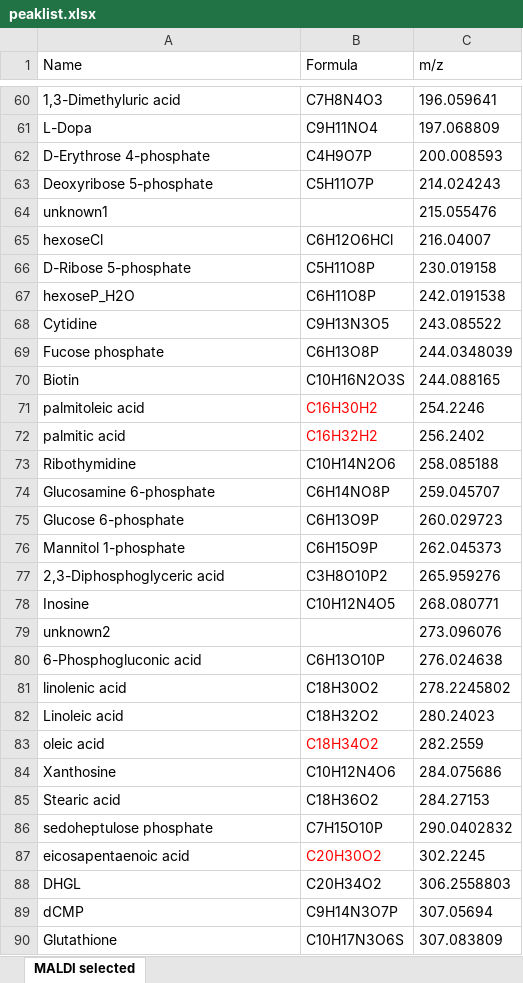
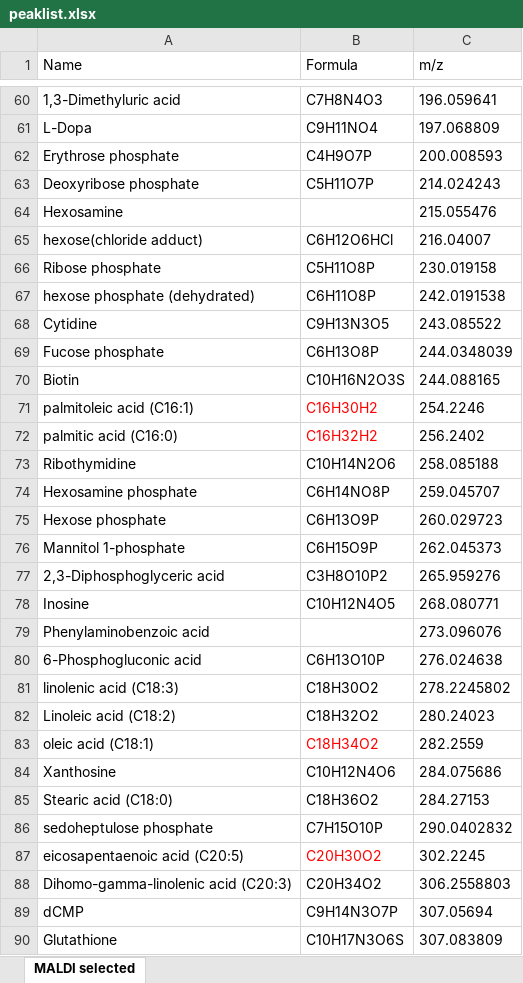
Before and after one commit to xxing9703/Liver_vein_detection, an Excel workbook: peaklist.xlsx, sheet MALDI selected, drawn as a sheet; only a part is shown, gaps mark what is left out; values as stored, in another font and other column widths than the file's, no borders; the diff covers the shown part only; the diff names each change by its address in the sheet, - before the commit and + after, or states it on an @@ line.

```diff
--- a/peaklist.xlsx (sheet MALDI selected)
+++ b/peaklist.xlsx (sheet MALDI selected)
-A62 (Name): D-Erythrose 4-phosphate
+A62 (Name): Erythrose phosphate
-A63 (Name): Deoxyribose 5-phosphate
+A63 (Name): Deoxyribose phosphate
-A64 (Name): unknown1
+A64 (Name): Hexosamine
-A65 (Name): hexoseCl
+A65 (Name): hexose(chloride adduct)
-A66 (Name): D-Ribose 5-phosphate
+A66 (Name): Ribose phosphate
-A67 (Name): hexoseP_H2O
+A67 (Name): hexose phosphate (dehydrated)
-A71 (Name): palmitoleic acid
+A71 (Name): palmitoleic acid (C16:1)
-A72 (Name): palmitic acid
+A72 (Name): palmitic acid (C16:0)
-A74 (Name): Glucosamine 6-phosphate
+A74 (Name): Hexosamine phosphate
-A75 (Name): Glucose 6-phosphate
+A75 (Name): Hexose phosphate
-A79 (Name): unknown2
+A79 (Name): Phenylaminobenzoic acid
-A81 (Name): linolenic acid
+A81 (Name): linolenic acid (C18:3)
-A82 (Name): Linoleic acid
+A82 (Name): Linoleic acid (C18:2)
-A83 (Name): oleic acid
+A83 (Name): oleic acid (C18:1)
-A85 (Name): Stearic acid
+A85 (Name): Stearic acid (C18:0)
-A87 (Name): eicosapentaenoic acid
+A87 (Name): eicosapentaenoic acid (C20:5)
-A88 (Name): DHGL
+A88 (Name): Dihomo-gamma-linolenic acid (C20:3)
```
Also changed, not shown: 67 edited cells elsewhere in this sheet.
